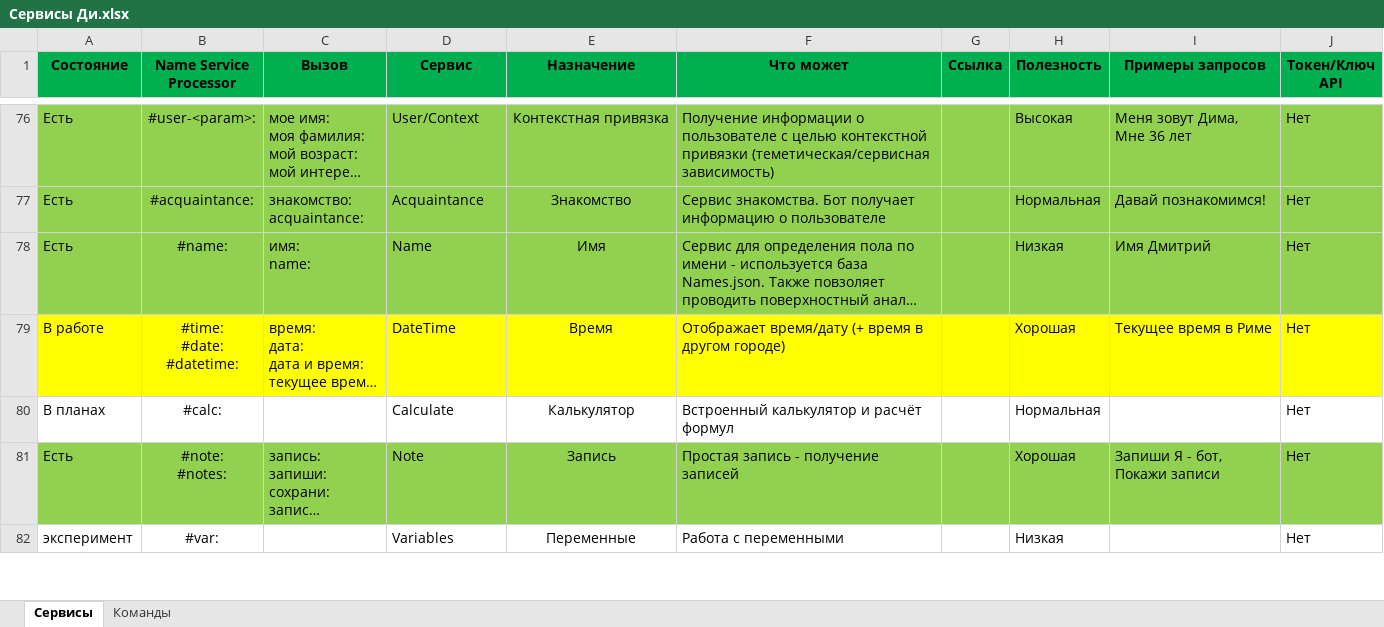
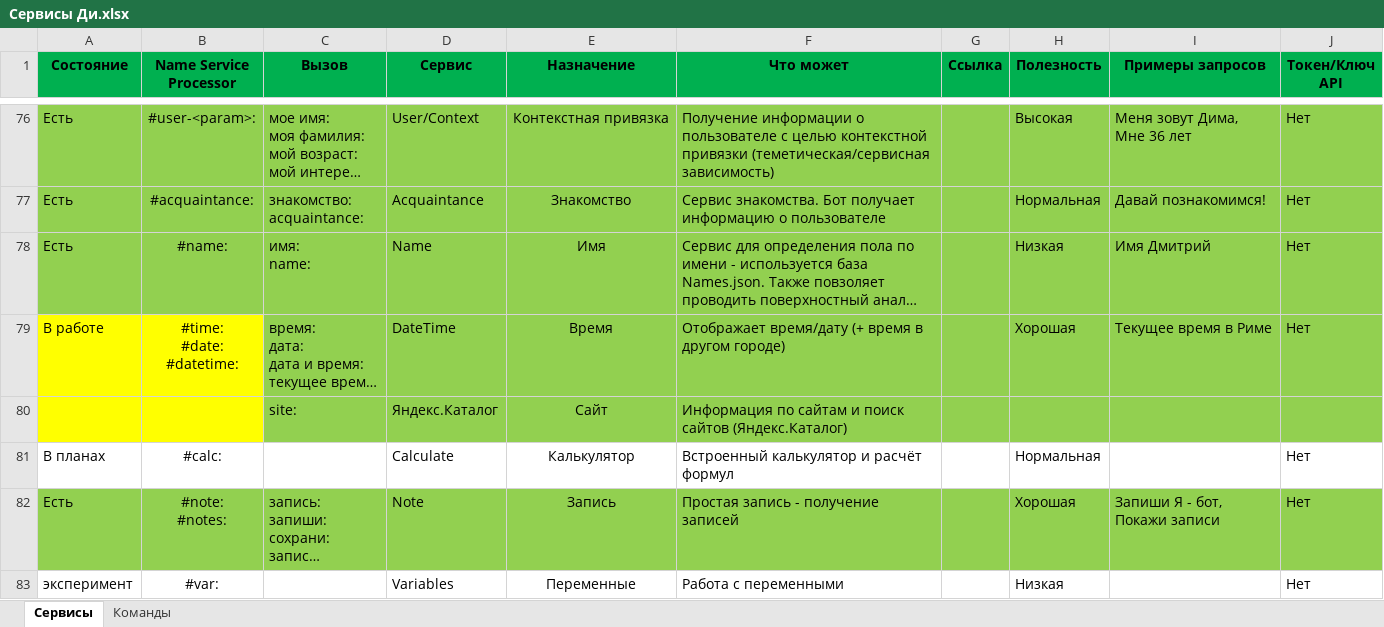
Before and after one commit to dimkray/DiBot, an Excel workbook: Сервисы Ди.xlsx, sheet Сервисы, drawn as a sheet; only a part is shown, gaps mark what is left out; long unchanged cells end in …; values as stored, in another font and other column widths than the file's, no borders; the diff names each change by its address in the sheet, - before the commit and + after, or states it on an @@ line.

```diff
--- a/Сервисы Ди.xlsx (sheet Сервисы)
+++ b/Сервисы Ди.xlsx (sheet Сервисы)
-C79:J79 fill: #FFFF00
+C79:J79 fill: #92D050
+row 80:  |  | site: | Яндекс.Каталог | Сайт | Информация по сайтам и поиск сайтов (Яндекс.Каталог)
```
Also changed, not shown: 5 other files.
